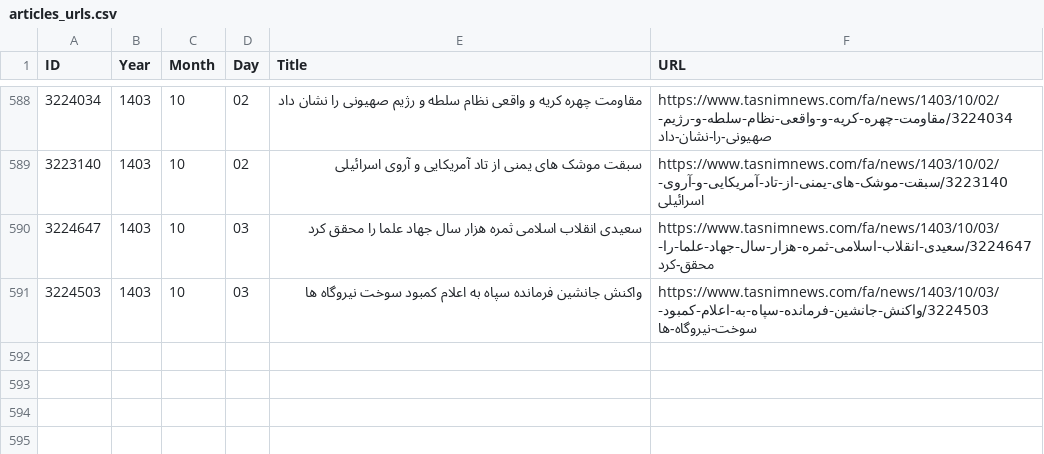
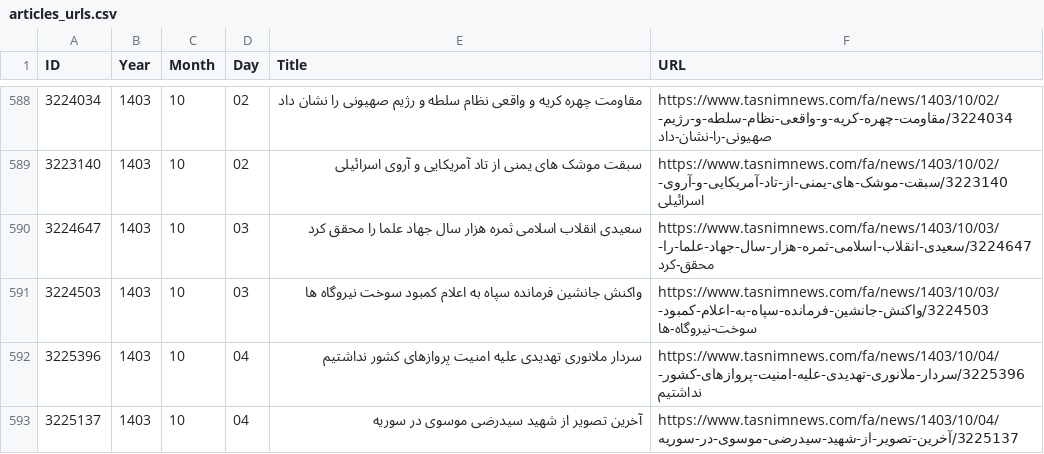
Before and after one commit to 5h4l45h45k4/fluffy-muggle, a CSV file: articles_urls.csv, drawn as a sheet; only a part is shown, gaps mark what is left out; the diff names each change by its address in the sheet, - before the commit and + after, or states it on an @@ line.

Commit message:
Update

```diff
--- a/articles_urls.csv
+++ b/articles_urls.csv
+row 592: 3225396 | 1403 | 10 | 04 | سردار ملانوری تهدیدی علیه امنیت پروازهای کشور نداشتیم | https://www.tasnimnews.com/fa/news/1403/10/04/3225396/سردار-ملانوری-تهدیدی-علیه-امنیت-پروازهای-کشور-نداشتیم
+row 593: 3225137 | 1403 | 10 | 04 | آخرین تصویر از شهید سیدرضی موسوی در سوریه | https://www.tasnimnews.com/fa/news/1403/10/04/3225137/آخرین-تصویر-از-شهید-سیدرضی-موسوی-در-سوریه
```
